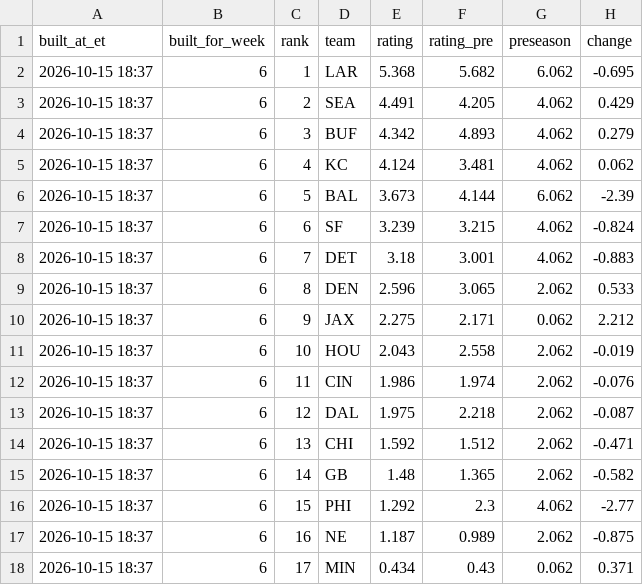
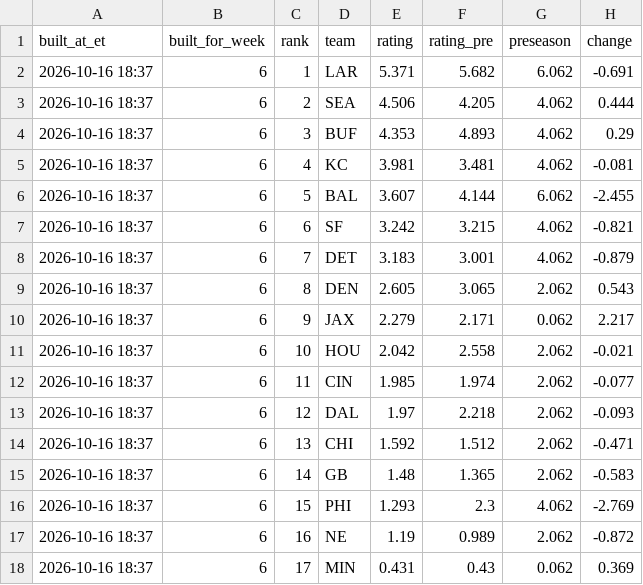
Before and after one commit to dprouty042/survivor, a CSV file: data/power_rankings.csv, drawn as a sheet; only a part is shown; the diff covers the shown part only.

```diff
--- a/data/power_rankings.csv
+++ b/data/power_rankings.csv
@@ -1,18 +1,18 @@
 built_at_et,built_for_week,rank,team,rating,rating_pre,preseason,change
-2026-10-15 18:37,6,1,LAR,5.368,5.682,6.062,-0.695
-2026-10-15 18:37,6,2,SEA,4.491,4.205,4.062,0.429
-2026-10-15 18:37,6,3,BUF,4.342,4.893,4.062,0.279
-2026-10-15 18:37,6,4,KC,4.124,3.481,4.062,0.062
-2026-10-15 18:37,6,5,BAL,3.673,4.144,6.062,-2.39
-2026-10-15 18:37,6,6,SF,3.239,3.215,4.062,-0.824
-2026-10-15 18:37,6,7,DET,3.18,3.001,4.062,-0.883
-2026-10-15 18:37,6,8,DEN,2.596,3.065,2.062,0.533
-2026-10-15 18:37,6,9,JAX,2.275,2.171,0.062,2.212
-2026-10-15 18:37,6,10,HOU,2.043,2.558,2.062,-0.019
-2026-10-15 18:37,6,11,CIN,1.986,1.974,2.062,-0.076
-2026-10-15 18:37,6,12,DAL,1.975,2.218,2.062,-0.087
-2026-10-15 18:37,6,13,CHI,1.592,1.512,2.062,-0.471
-2026-10-15 18:37,6,14,GB,1.48,1.365,2.062,-0.582
-2026-10-15 18:37,6,15,PHI,1.292,2.3,4.062,-2.77
-2026-10-15 18:37,6,16,NE,1.187,0.989,2.062,-0.875
-2026-10-15 18:37,6,17,MIN,0.434,0.43,0.062,0.371
+2026-10-16 18:37,6,1,LAR,5.371,5.682,6.062,-0.691
+2026-10-16 18:37,6,2,SEA,4.506,4.205,4.062,0.444
+2026-10-16 18:37,6,3,BUF,4.353,4.893,4.062,0.29
+2026-10-16 18:37,6,4,KC,3.981,3.481,4.062,-0.081
+2026-10-16 18:37,6,5,BAL,3.607,4.144,6.062,-2.455
+2026-10-16 18:37,6,6,SF,3.242,3.215,4.062,-0.821
+2026-10-16 18:37,6,7,DET,3.183,3.001,4.062,-0.879
+2026-10-16 18:37,6,8,DEN,2.605,3.065,2.062,0.543
+2026-10-16 18:37,6,9,JAX,2.279,2.171,0.062,2.217
+2026-10-16 18:37,6,10,HOU,2.042,2.558,2.062,-0.021
+2026-10-16 18:37,6,11,CIN,1.985,1.974,2.062,-0.077
+2026-10-16 18:37,6,12,DAL,1.97,2.218,2.062,-0.093
+2026-10-16 18:37,6,13,CHI,1.592,1.512,2.062,-0.471
+2026-10-16 18:37,6,14,GB,1.48,1.365,2.062,-0.583
+2026-10-16 18:37,6,15,PHI,1.293,2.3,4.062,-2.769
+2026-10-16 18:37,6,16,NE,1.19,0.989,2.062,-0.872
+2026-10-16 18:37,6,17,MIN,0.431,0.43,0.062,0.369
```
Also changed, not shown: 48 edited cells elsewhere in this file, data/line_snapshots.csv, data/power_rankings_history.csv, 8 other files.
